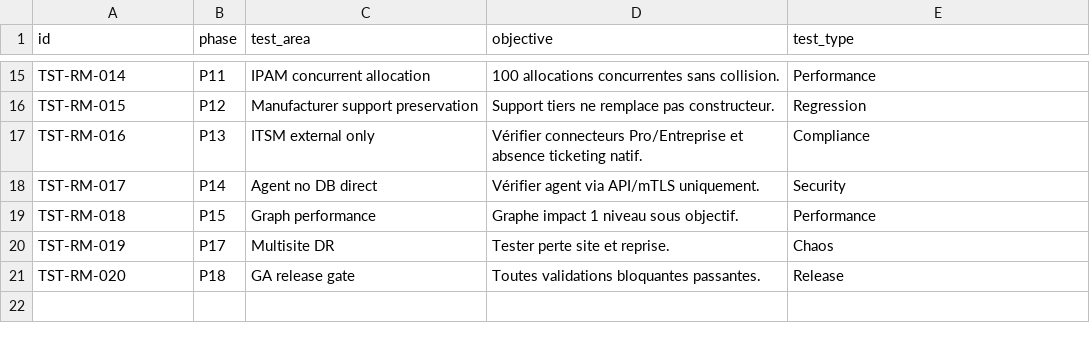
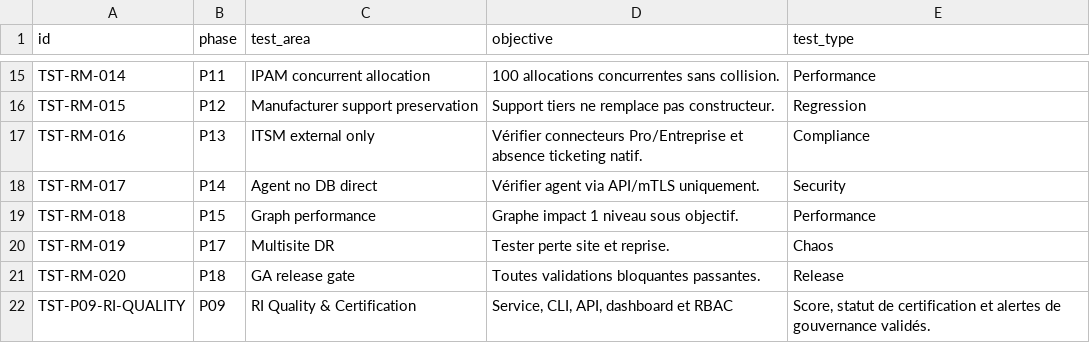
Before and after one commit to irivengroup/openinfra, a CSV file: docs/specifications/OpenInfra-Roadmap-Developpement-v2/09-roadmap-tests-validation.csv, drawn as a sheet; only a part is shown, gaps mark what is left out.

```diff
--- a/docs/specifications/OpenInfra-Roadmap-Developpement-v2/09-roadmap-tests-validation.csv
+++ b/docs/specifications/OpenInfra-Roadmap-Developpement-v2/09-roadmap-tests-validation.csv
@@ -21 +21,2 @@ TST-RM-019,P17,Multisite DR,Tester perte site et reprise.,Chaos
 TST-RM-020,P18,GA release gate,Toutes validations bloquantes passantes.,Release
+TST-P09-RI-QUALITY,P09,RI Quality & Certification,"Service, CLI, API, dashboard et RBAC","Score, statut de certification et alertes de gouvernance validés."
```
Also changed, not shown: docs/specifications/OpenInfra-CDC-SFG-STG-v4.8.1/11-Matrices/Exigences.csv, docs/specifications/OpenInfra-CDC-SFG-STG-v4.8.1/11-Matrices/Tests.csv, 22 other files.
